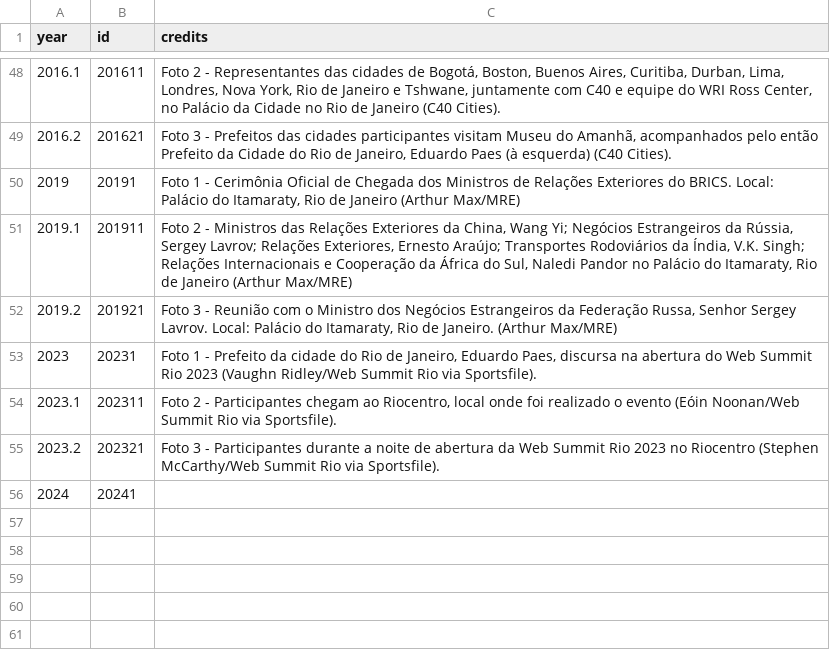
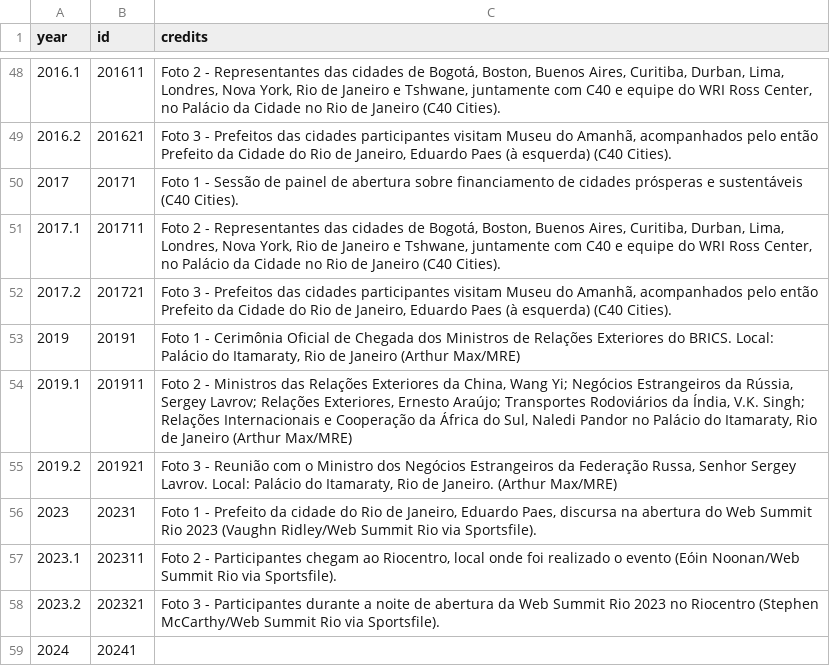
Before and after one commit to prefeitura-rio/G20DatavizENG, a CSV file: src/data/listings_copia2.csv, drawn as a sheet; only a part is shown, gaps mark what is left out; the diff names each change by its address in the sheet, - before the commit and + after, or states it on an @@ line.

```diff
--- a/src/data/listings_copia2.csv
+++ b/src/data/listings_copia2.csv
+row 50: 2017 | 20171 | Foto 1 - Sessão de painel de abertura sobre financiamento de cidades prósperas e sustentáveis (C40 Cities).
+row 51: 2017.1 | 201711 | Foto 2 - Representantes das cidades de Bogotá, Boston, Buenos Aires, Curitiba, Durban, Lima, Londres, Nova York, Rio de Janeiro e Tshwane, juntamente com C40 e equipe do WRI Ross Center, no Palácio da Cidade no Rio de Janeiro (C40 Cities).
+row 52: 2017.2 | 201721 | Foto 3 - Prefeitos das cidades participantes visitam Museu do Amanhã, acompanhados pelo então Prefeito da Cidade do Rio de Janeiro, Eduardo Paes (à esquerda) (C40 Cities).
```
Also changed, not shown: 5 other files.
